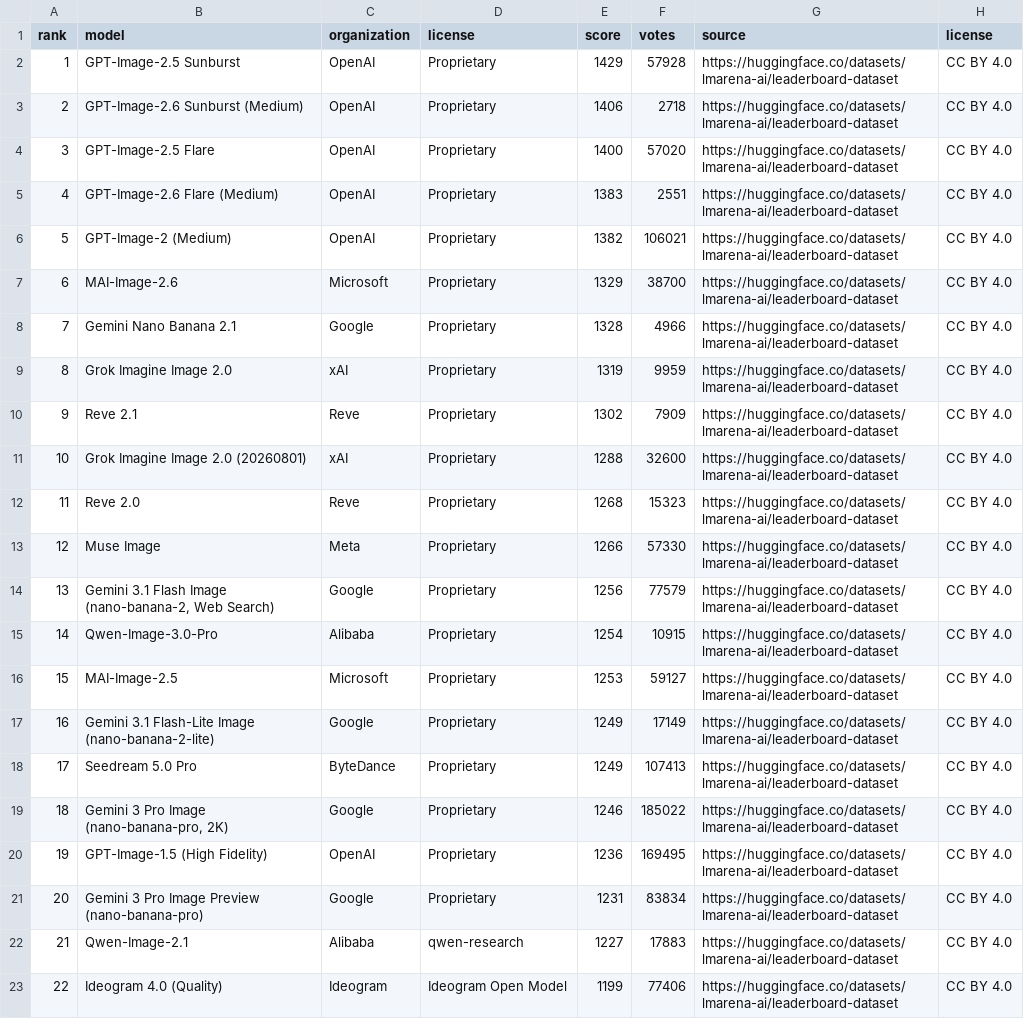
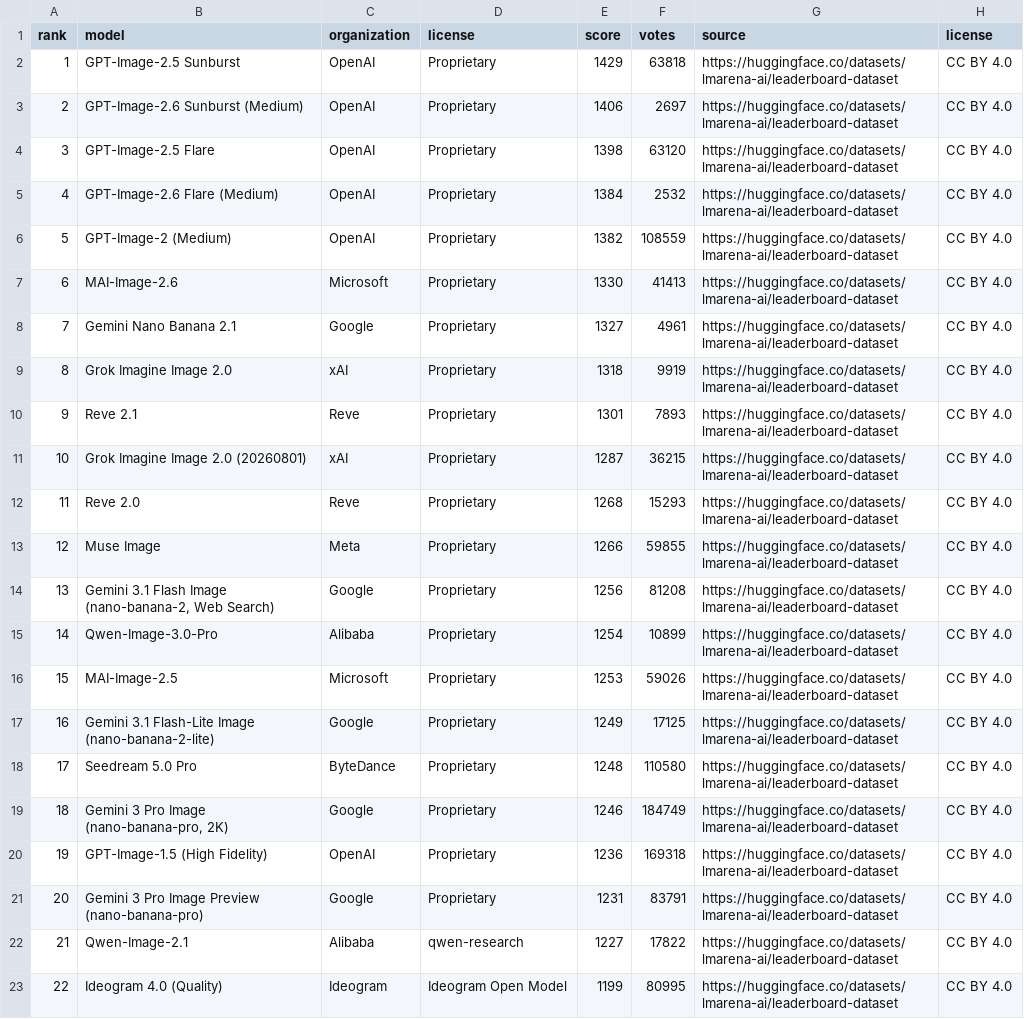
Before and after one commit to mantoufan/cvcm, a CSV file: public/rankings/ai-image-models.csv, drawn as a sheet; only a part is shown; the diff covers the shown part only.

```diff
--- a/public/rankings/ai-image-models.csv
+++ b/public/rankings/ai-image-models.csv
@@ -1,23 +1,23 @@
 rank,model,organization,license,score,votes,source,license
-1,GPT-Image-2.5 Sunburst,OpenAI,Proprietary,1429,57928,https://huggingface.co/datasets/lmarena-ai/leaderboard-dataset,CC BY 4.0
-2,GPT-Image-2.6 Sunburst (Medium),OpenAI,Proprietary,1406,2718,https://huggingface.co/datasets/lmarena-ai/leaderboard-dataset,CC BY 4.0
-3,GPT-Image-2.5 Flare,OpenAI,Proprietary,1400,57020,https://huggingface.co/datasets/lmarena-ai/leaderboard-dataset,CC BY 4.0
-4,GPT-Image-2.6 Flare (Medium),OpenAI,Proprietary,1383,2551,https://huggingface.co/datasets/lmarena-ai/leaderboard-dataset,CC BY 4.0
-5,GPT-Image-2 (Medium),OpenAI,Proprietary,1382,106021,https://huggingface.co/datasets/lmarena-ai/leaderboard-dataset,CC BY 4.0
-6,MAI-Image-2.6,Microsoft,Proprietary,1329,38700,https://huggingface.co/datasets/lmarena-ai/leaderboard-dataset,CC BY 4.0
-7,Gemini Nano Banana 2.1,Google,Proprietary,1328,4966,https://huggingface.co/datasets/lmarena-ai/leaderboard-dataset,CC BY 4.0
-8,Grok Imagine Image 2.0,xAI,Proprietary,1319,9959,https://huggingface.co/datasets/lmarena-ai/leaderboard-dataset,CC BY 4.0
-9,Reve 2.1,Reve,Proprietary,1302,7909,https://huggingface.co/datasets/lmarena-ai/leaderboard-dataset,CC BY 4.0
-10,Grok Imagine Image 2.0 (20260801),xAI,Proprietary,1288,32600,https://huggingface.co/datasets/lmarena-ai/leaderboard-dataset,CC BY 4.0
-11,Reve 2.0,Reve,Proprietary,1268,15323,https://huggingface.co/datasets/lmarena-ai/leaderboard-dataset,CC BY 4.0
-12,Muse Image,Meta,Proprietary,1266,57330,https://huggingface.co/datasets/lmarena-ai/leaderboard-dataset,CC BY 4.0
-13,"Gemini 3.1 Flash Image (nano-banana-2, Web Search)",Google,Proprietary,1256,77579,https://huggingface.co/datasets/lmarena-ai/leaderboard-dataset,CC BY 4.0
-14,Qwen-Image-3.0-Pro,Alibaba,Proprietary,1254,10915,https://huggingface.co/datasets/lmarena-ai/leaderboard-dataset,CC BY 4.0
-15,MAI-Image-2.5,Microsoft,Proprietary,1253,59127,https://huggingface.co/datasets/lmarena-ai/leaderboard-dataset,CC BY 4.0
-16,Gemini 3.1 Flash-Lite Image (nano-banana-2-lite),Google,Proprietary,1249,17149,https://huggingface.co/datasets/lmarena-ai/leaderboard-dataset,CC BY 4.0
-17,Seedream 5.0 Pro,ByteDance,Proprietary,1249,107413,https://huggingface.co/datasets/lmarena-ai/leaderboard-dataset,CC BY 4.0
-18,"Gemini 3 Pro Image (nano-banana-pro, 2K)",Google,Proprietary,1246,185022,https://huggingface.co/datasets/lmarena-ai/leaderboard-dataset,CC BY 4.0
-19,GPT-Image-1.5 (High Fidelity),OpenAI,Proprietary,1236,169495,https://huggingface.co/datasets/lmarena-ai/leaderboard-dataset,CC BY 4.0
-20,Gemini 3 Pro Image Preview (nano-banana-pro),Google,Proprietary,1231,83834,https://huggingface.co/datasets/lmarena-ai/leaderboard-dataset,CC BY 4.0
-21,Qwen-Image-2.1,Alibaba,qwen-research,1227,17883,https://huggingface.co/datasets/lmarena-ai/leaderboard-dataset,CC BY 4.0
-22,Ideogram 4.0 (Quality),Ideogram,Ideogram Open Model,1199,77406,https://huggingface.co/datasets/lmarena-ai/leaderboard-dataset,CC BY 4.0
+1,GPT-Image-2.5 Sunburst,OpenAI,Proprietary,1429,63818,https://huggingface.co/datasets/lmarena-ai/leaderboard-dataset,CC BY 4.0
+2,GPT-Image-2.6 Sunburst (Medium),OpenAI,Proprietary,1406,2697,https://huggingface.co/datasets/lmarena-ai/leaderboard-dataset,CC BY 4.0
+3,GPT-Image-2.5 Flare,OpenAI,Proprietary,1398,63120,https://huggingface.co/datasets/lmarena-ai/leaderboard-dataset,CC BY 4.0
+4,GPT-Image-2.6 Flare (Medium),OpenAI,Proprietary,1384,2532,https://huggingface.co/datasets/lmarena-ai/leaderboard-dataset,CC BY 4.0
+5,GPT-Image-2 (Medium),OpenAI,Proprietary,1382,108559,https://huggingface.co/datasets/lmarena-ai/leaderboard-dataset,CC BY 4.0
+6,MAI-Image-2.6,Microsoft,Proprietary,1330,41413,https://huggingface.co/datasets/lmarena-ai/leaderboard-dataset,CC BY 4.0
+7,Gemini Nano Banana 2.1,Google,Proprietary,1327,4961,https://huggingface.co/datasets/lmarena-ai/leaderboard-dataset,CC BY 4.0
+8,Grok Imagine Image 2.0,xAI,Proprietary,1318,9919,https://huggingface.co/datasets/lmarena-ai/leaderboard-dataset,CC BY 4.0
+9,Reve 2.1,Reve,Proprietary,1301,7893,https://huggingface.co/datasets/lmarena-ai/leaderboard-dataset,CC BY 4.0
+10,Grok Imagine Image 2.0 (20260801),xAI,Proprietary,1287,36215,https://huggingface.co/datasets/lmarena-ai/leaderboard-dataset,CC BY 4.0
+11,Reve 2.0,Reve,Proprietary,1268,15293,https://huggingface.co/datasets/lmarena-ai/leaderboard-dataset,CC BY 4.0
+12,Muse Image,Meta,Proprietary,1266,59855,https://huggingface.co/datasets/lmarena-ai/leaderboard-dataset,CC BY 4.0
+13,"Gemini 3.1 Flash Image (nano-banana-2, Web Search)",Google,Proprietary,1256,81208,https://huggingface.co/datasets/lmarena-ai/leaderboard-dataset,CC BY 4.0
+14,Qwen-Image-3.0-Pro,Alibaba,Proprietary,1254,10899,https://huggingface.co/datasets/lmarena-ai/leaderboard-dataset,CC BY 4.0
+15,MAI-Image-2.5,Microsoft,Proprietary,1253,59026,https://huggingface.co/datasets/lmarena-ai/leaderboard-dataset,CC BY 4.0
+16,Gemini 3.1 Flash-Lite Image (nano-banana-2-lite),Google,Proprietary,1249,17125,https://huggingface.co/datasets/lmarena-ai/leaderboard-dataset,CC BY 4.0
+17,Seedream 5.0 Pro,ByteDance,Proprietary,1248,110580,https://huggingface.co/datasets/lmarena-ai/leaderboard-dataset,CC BY 4.0
+18,"Gemini 3 Pro Image (nano-banana-pro, 2K)",Google,Proprietary,1246,184749,https://huggingface.co/datasets/lmarena-ai/leaderboard-dataset,CC BY 4.0
+19,GPT-Image-1.5 (High Fidelity),OpenAI,Proprietary,1236,169318,https://huggingface.co/datasets/lmarena-ai/leaderboard-dataset,CC BY 4.0
+20,Gemini 3 Pro Image Preview (nano-banana-pro),Google,Proprietary,1231,83791,https://huggingface.co/datasets/lmarena-ai/leaderboard-dataset,CC BY 4.0
+21,Qwen-Image-2.1,Alibaba,qwen-research,1227,17822,https://huggingface.co/datasets/lmarena-ai/leaderboard-dataset,CC BY 4.0
+22,Ideogram 4.0 (Quality),Ideogram,Ideogram Open Model,1199,80995,https://huggingface.co/datasets/lmarena-ai/leaderboard-dataset,CC BY 4.0
```
Also changed, not shown: 35 edited cells elsewhere in this file, public/rankings/ai-coding-models.csv, public/rankings/ai-companies.csv, 6 other files.
